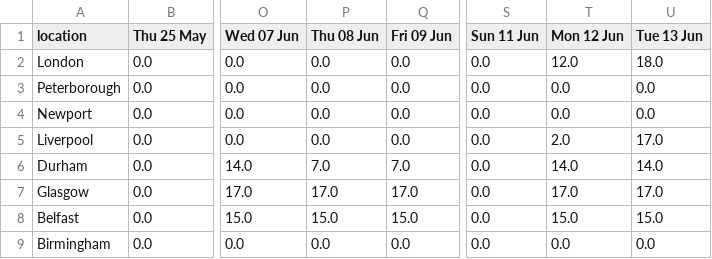
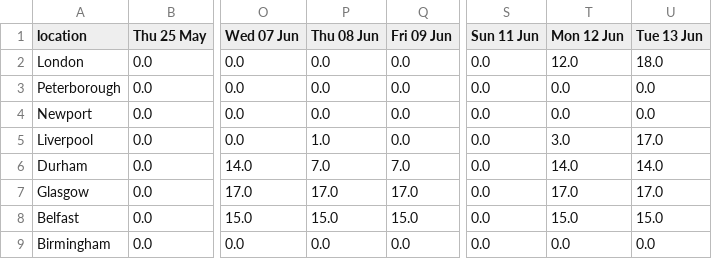
Before and after one commit to mshodge/youshallnotpassport, a CSV file: data/fast_track_appointments_cal.csv, drawn as a sheet; only a part is shown, gaps mark what is left out; the diff names each change by its address in the sheet, - before the commit and + after, or states it on an @@ line.

Commit message:
updating fast track appointment cal data

```diff
--- a/data/fast_track_appointments_cal.csv
+++ b/data/fast_track_appointments_cal.csv
-P5 (Thu 08 Jun): 0.0
+P5 (Thu 08 Jun): 1.0
-T5 (Mon 12 Jun): 2.0
+T5 (Mon 12 Jun): 3.0
```
